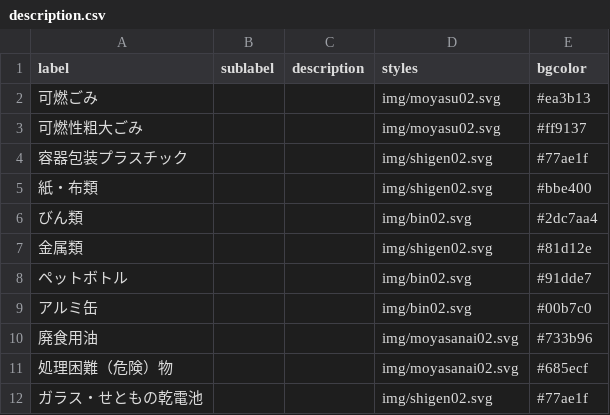
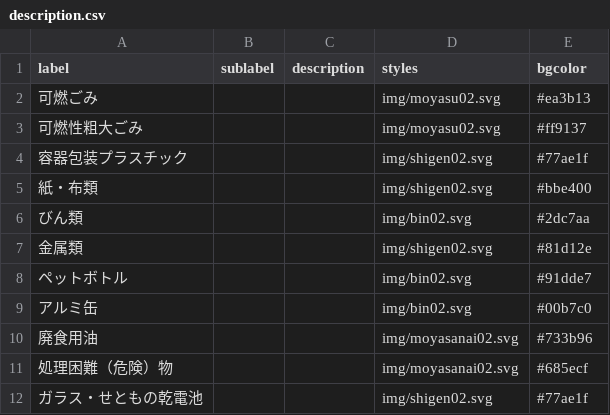
Before and after one commit to matsudadaiki/5374, a CSV file: data/description.csv, drawn as a sheet.

Commit message:
Update description.csv

```diff
--- a/data/description.csv
+++ b/data/description.csv
@@ -5,3 +5,3 @@ label,sublabel,description,styles,bgcolor
 紙・布類,,,img/shigen02.svg,#bbe400
-びん類,,,img/bin02.svg,#2dc7aa4
+びん類,,,img/bin02.svg,#2dc7aa
 金属類,,,img/shigen02.svg,#81d12e
```
